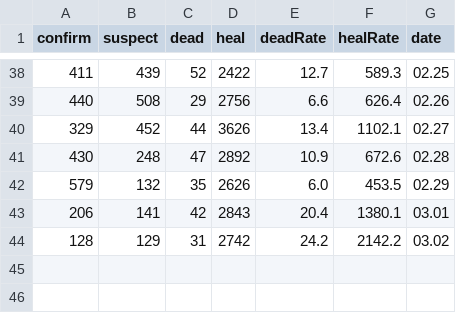
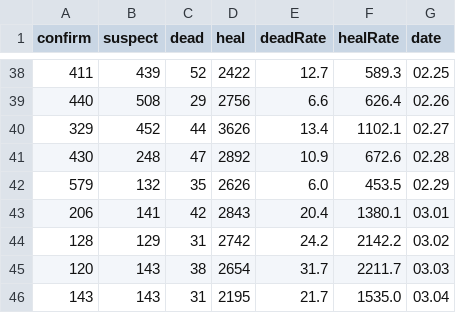
Before and after one commit to leonardzh/nCov2019-data-py, a CSV file: data/infections/history_add.csv, drawn as a sheet; only a part is shown, gaps mark what is left out.

```diff
--- a/data/infections/history_add.csv
+++ b/data/infections/history_add.csv
@@ -44 +44,3 @@ confirm,suspect,dead,heal,deadRate,healRate,date
 128,129,31,2742,24.2,2142.2,03.02
+120,143,38,2654,31.7,2211.7,03.03
+143,143,31,2195,21.7,1535.0,03.04
```
Also changed, not shown: data/infections/daily_add.csv, data/infections/daily_sum.csv, 9 other files.
